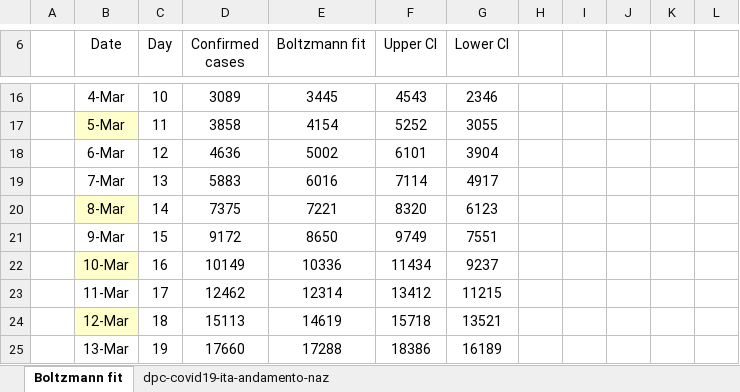
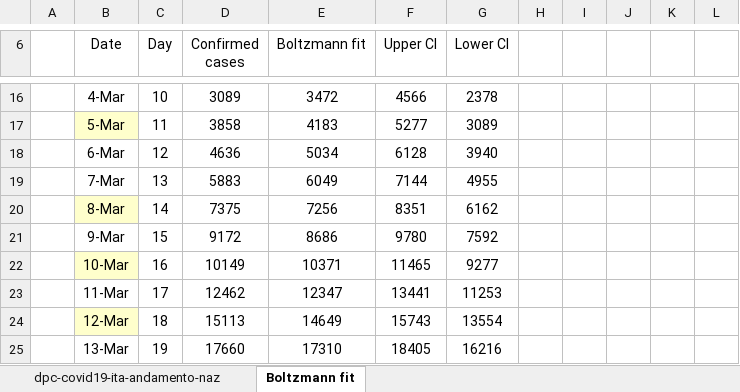
Before and after one commit to pfnali/Covid-19, an Excel workbook: COVID-19 cases - Italy - Boltzmann fit.xlsx, sheet Boltzmann fit, drawn as a sheet; only a part is shown, gaps mark what is left out; values as stored, in another font and other column widths than the file's, no borders; charts and pictures not drawn; the diff covers the shown part only; the diff names each change by its address in the sheet, - before the commit and + after, or states it on an @@ line.

```diff
--- a/COVID-19 cases - Italy - Boltzmann fit.xlsx (sheet Boltzmann fit)
+++ b/COVID-19 cases - Italy - Boltzmann fit.xlsx (sheet Boltzmann fit)
@@ sheet tab order changed: dpc-covid19-ita-andamento-naz | Boltzmann fit @@
-E16 (Boltzmann fit): 3445
+E16 (Boltzmann fit): 3472
-F16 (Upper CI): 4543
+F16 (Upper CI): 4566
-G16 (Lower CI): 2346
+G16 (Lower CI): 2378
-E17 (Boltzmann fit): 4154
+E17 (Boltzmann fit): 4183
-F17 (Upper CI): 5252
+F17 (Upper CI): 5277
-G17 (Lower CI): 3055
+G17 (Lower CI): 3089
-E18 (Boltzmann fit): 5002
+E18 (Boltzmann fit): 5034
-F18 (Upper CI): 6101
+F18 (Upper CI): 6128
-G18 (Lower CI): 3904
+G18 (Lower CI): 3940
-E19 (Boltzmann fit): 6016
+E19 (Boltzmann fit): 6049
-F19 (Upper CI): 7114
+F19 (Upper CI): 7144
-G19 (Lower CI): 4917
+G19 (Lower CI): 4955
-E20 (Boltzmann fit): 7221
+E20 (Boltzmann fit): 7256
-F20 (Upper CI): 8320
+F20 (Upper CI): 8351
-G20 (Lower CI): 6123
+G20 (Lower CI): 6162
-E21 (Boltzmann fit): 8650
+E21 (Boltzmann fit): 8686
-F21 (Upper CI): 9749
+F21 (Upper CI): 9780
-G21 (Lower CI): 7551
+G21 (Lower CI): 7592
-E22 (Boltzmann fit): 10336
+E22 (Boltzmann fit): 10371
-F22 (Upper CI): 11434
+F22 (Upper CI): 11465
-G22 (Lower CI): 9237
+G22 (Lower CI): 9277
-E23 (Boltzmann fit): 12314
+E23 (Boltzmann fit): 12347
-F23 (Upper CI): 13412
+F23 (Upper CI): 13441
-G23 (Lower CI): 11215
+G23 (Lower CI): 11253
-E24 (Boltzmann fit): 14619
+E24 (Boltzmann fit): 14649
-F24 (Upper CI): 15718
+F24 (Upper CI): 15743
-G24 (Lower CI): 13521
+G24 (Lower CI): 13554
-E25 (Boltzmann fit): 17288
+E25 (Boltzmann fit): 17310
-F25 (Upper CI): 18386
+F25 (Upper CI): 18405
-G25 (Lower CI): 16189
+G25 (Lower CI): 16216
```
Also changed, not shown: 32 added rows and 57 edited cells elsewhere in this sheet, sheet dpc-covid19-ita-andamento-naz, charts or pictures, COVID-19 cases - Italy - Gompertz fit.xlsx.
